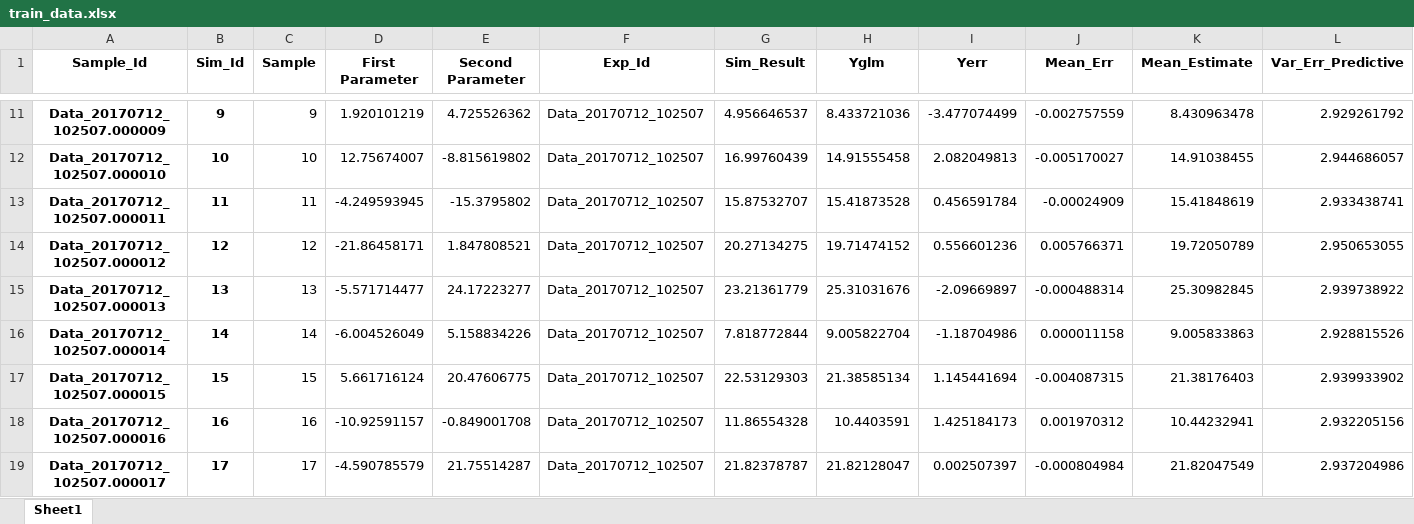
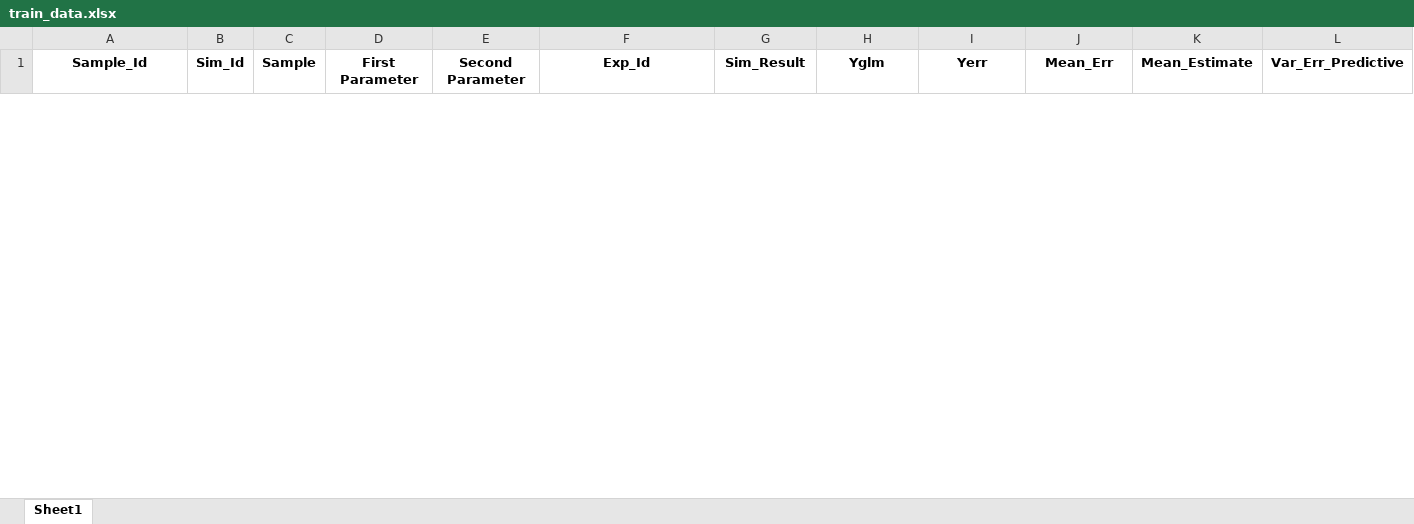
Before and after one commit to InstituteforDiseaseModeling/historymatching, an Excel workbook: history_matching/example/iter1/Cuts/RadiusShouldBe15/train_data.xlsx, sheet Sheet1, drawn as a sheet; only a part is shown, gaps mark what is left out; values as stored, in another font and other column widths than the file's, no borders; removed rows and columns are numbered as before the commit, all else as after; rows hold the shown columns only; the diff covers the shown part only; the diff names each change by its address in the sheet, - before the commit and + after, or states it on an @@ line.

```diff
--- a/history_matching/example/iter1/Cuts/RadiusShouldBe15/train_data.xlsx (sheet Sheet1)
+++ b/history_matching/example/iter1/Cuts/RadiusShouldBe15/train_data.xlsx (sheet Sheet1)
-row 11: Data_20170712_102507.000009 | 9 | 9 | 1.920101219 | 4.725526362 | Data_20170712_102507 | 4.956646537 | 8.433721036 | -3.477074499 | -0.002757559 | 8.430963478 | 2.929261792
-row 12: Data_20170712_102507.000010 | 10 | 10 | 12.75674007 | -8.815619802 | Data_20170712_102507 | 16.99760439 | 14.91555458 | 2.082049813 | -0.005170027 | 14.91038455 | 2.944686057
-row 13: Data_20170712_102507.000011 | 11 | 11 | -4.249593945 | -15.3795802 | Data_20170712_102507 | 15.87532707 | 15.41873528 | 0.456591784 | -0.00024909 | 15.41848619 | 2.933438741
-row 14: Data_20170712_102507.000012 | 12 | 12 | -21.86458171 | 1.847808521 | Data_20170712_102507 | 20.27134275 | 19.71474152 | 0.556601236 | 0.005766371 | 19.72050789 | 2.950653055
-row 15: Data_20170712_102507.000013 | 13 | 13 | -5.571714477 | 24.17223277 | Data_20170712_102507 | 23.21361779 | 25.31031676 | -2.09669897 | -0.000488314 | 25.30982845 | 2.939738922
-row 16: Data_20170712_102507.000014 | 14 | 14 | -6.004526049 | 5.158834226 | Data_20170712_102507 | 7.818772844 | 9.005822704 | -1.18704986 | 0.000011158 | 9.005833863 | 2.928815526
-row 17: Data_20170712_102507.000015 | 15 | 15 | 5.661716124 | 20.47606775 | Data_20170712_102507 | 22.53129303 | 21.38585134 | 1.145441694 | -0.004087315 | 21.38176403 | 2.939933902
-row 18: Data_20170712_102507.000016 | 16 | 16 | -10.92591157 | -0.849001708 | Data_20170712_102507 | 11.86554328 | 10.4403591 | 1.425184173 | 0.001970312 | 10.44232941 | 2.932205156
-row 19: Data_20170712_102507.000017 | 17 | 17 | -4.590785579 | 21.75514287 | Data_20170712_102507 | 21.82378787 | 21.82128047 | 0.002507397 | -0.000804984 | 21.82047549 | 2.937204986
```
Also changed, not shown: 43 added rows and 22 removed rows elsewhere in this sheet, history_matching/example/iter1/Cuts/RadiusShouldBe15/history_matching_config.xlsx, history_matching/example/iter1/Cuts/RadiusShouldBe15/test_data.xlsx, 56 other files.
